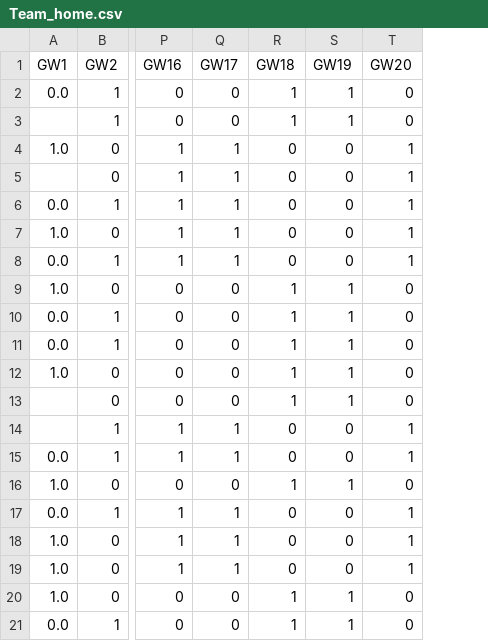
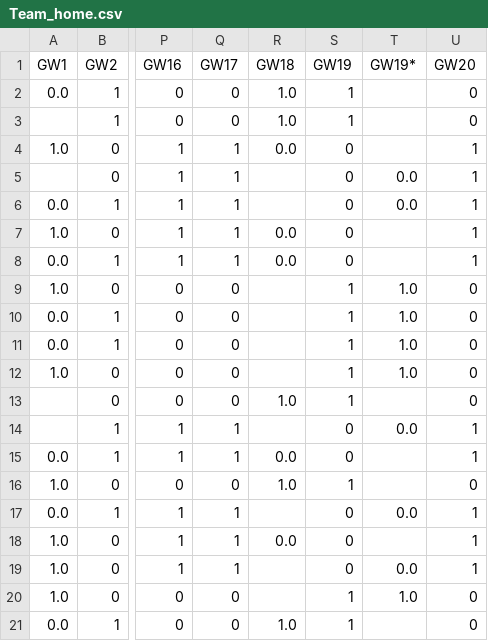
Before and after one commit to tikeve/tikeve.github.io, a CSV file: in/Team_home.csv, drawn as a sheet; only a part is shown, gaps mark what is left out; the diff names each change by its address in the sheet, - before the commit and + after, or states it on an @@ line.

```diff
--- a/in/Team_home.csv
+++ b/in/Team_home.csv
+column T (GW19*), rows 5-20: 0.0 | 0.0 |  |  | 1.0 | 1.0 | 1.0 | 1.0 |  | 0.0 |  |  | 0.0 |  | 0.0 | 1.0
-R2:R3 (GW18): 1
+R2:R3 (GW18): 1.0
-R4 (GW18): 0
+R4 (GW18): 0.0
-R5:R6 (GW18): 0
+R5:R6 (GW18): (empty)
-R7:R8 (GW18): 0
+R7:R8 (GW18): 0.0
-R9:R12 (GW18): 1
+R9:R12 (GW18): (empty)
-R13 (GW18): 1
+R13 (GW18): 1.0
-R14 (GW18): 0
+R14 (GW18): (empty)
-R15 (GW18): 0
+R15 (GW18): 0.0
-R16 (GW18): 1
+R16 (GW18): 1.0
-R17 (GW18): 0
+R17 (GW18): (empty)
-R18 (GW18): 0
+R18 (GW18): 0.0
-R19 (GW18): 0
+R19 (GW18): (empty)
-R20 (GW18): 1
+R20 (GW18): (empty)
-R21 (GW18): 1
+R21 (GW18): 1.0
```
Also changed, not shown: in/Player_home.csv, in/Players.csv, 12 other files.
